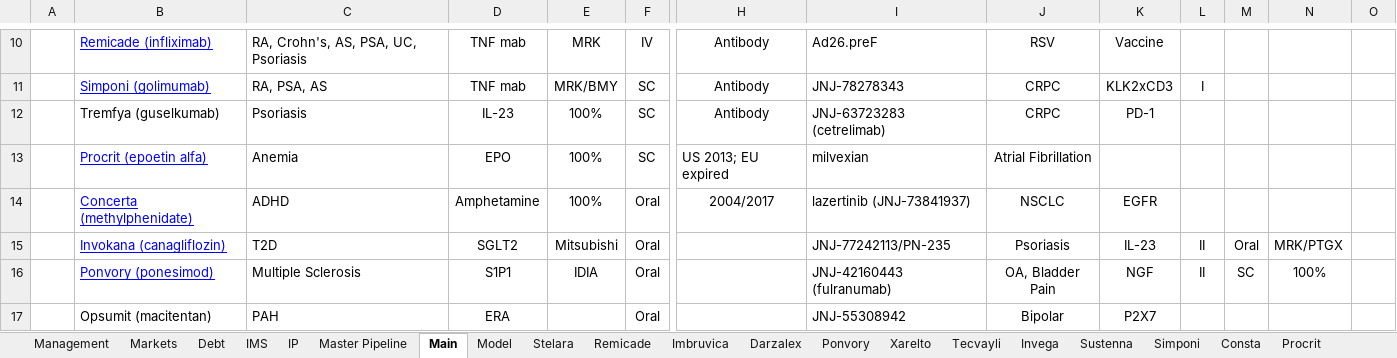
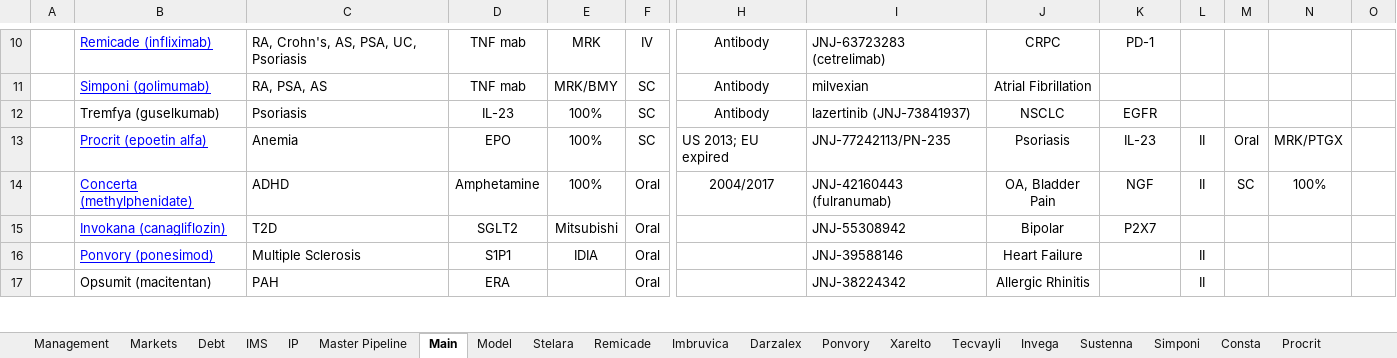
Before and after one commit to karlito786/stocks, an Excel workbook: JNJ.xlsx, sheet Main, drawn as a sheet; only a part is shown, gaps mark what is left out; values as stored, in another font and other column widths than the file's, no borders; removed rows and columns are numbered as before the commit, all else as after; rows hold the shown columns only; the diff covers the shown part only; the diff names each change by its address in the sheet, - before the commit and + after, or states it on an @@ line.

```diff
--- a/JNJ.xlsx (sheet Main)
+++ b/JNJ.xlsx (sheet Main)
-I10: Ad26.preF
+I10: JNJ-63723283 (cetrelimab)
-J10: RSV
+J10: CRPC
-K10: Vaccine
+K10: PD-1
-I11: JNJ-78278343
+I11: milvexian
-J11: CRPC
+J11: Atrial Fibrillation
-K11: KLK2xCD3
+K11: (empty)
-L11: I
+L11: (empty)
-I12: JNJ-63723283 (cetrelimab)
+I12: lazertinib (JNJ-73841937)
-J12: CRPC
+J12: NSCLC
-K12: PD-1
+K12: EGFR
-I13: milvexian
+I13: JNJ-77242113/PN-235
-J13: Atrial Fibrillation
+J13: Psoriasis
-K13: (empty)
+K13: IL-23
-L13:L14: (empty)
+L13:L14: II
-M13: (empty)
+M13: Oral
-N13: (empty)
+N13: MRK/PTGX
-I14: lazertinib (JNJ-73841937)
+I14: JNJ-42160443 (fulranumab)
-J14: NSCLC
+J14: OA, Bladder Pain
-K14: EGFR
+K14: NGF
-M14: (empty)
+M14: SC
-N14: (empty)
+N14: 100%
-row 15:  | Invokana (canagliflozin) | T2D | SGLT2 | Mitsubishi | Oral |  | JNJ-77242113/PN-235 | Psoriasis | IL-23 | II | Oral | MRK/PTGX
+row 15:  | Invokana (canagliflozin) | T2D | SGLT2 | Mitsubishi | Oral |  | JNJ-55308942 | Bipolar | P2X7
-I16: JNJ-42160443 (fulranumab)
+I16: JNJ-39588146
-J16: OA, Bladder Pain
+J16: Heart Failure
-K16: NGF
+K16: (empty)
-M16: SC
+M16: (empty)
-N16: 100%
+N16: (empty)
-I17: JNJ-55308942
+I17: JNJ-38224342
-J17: Bipolar
+J17: Allergic Rhinitis
-K17: P2X7
+K17: (empty)
-L17: (empty)
+L17: II
```
Also changed, not shown: 2 added rows, 3 removed rows and 66 edited cells elsewhere in this sheet, sheet Model, sheet Master Pipeline, formulas that keep their value, charts or pictures.
